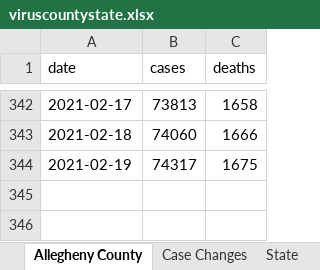
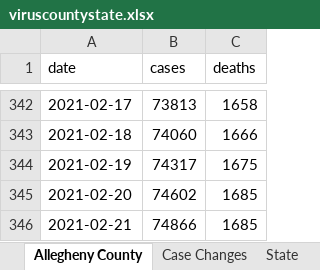
Before and after one commit to mhowe0422/mhowe0422.github.io, an Excel workbook: covid19/data/viruscountystate.xlsx, sheet Allegheny County, drawn as a sheet; only a part is shown, gaps mark what is left out; values as stored, in another font and other column widths than the file's, no borders; charts and pictures and table styles not drawn; the diff names each change by its address in the sheet, - before the commit and + after, or states it on an @@ line.

```diff
--- a/covid19/data/viruscountystate.xlsx (sheet Allegheny County)
+++ b/covid19/data/viruscountystate.xlsx (sheet Allegheny County)
+row 345: 2021-02-20 | 74602 | 1685
+row 346: 2021-02-21 | 74866 | 1685
```
Also changed, not shown: sheet Case Changes, sheet State, charts or pictures, covid19/data/CountyStateCaseDeathTrends.xlsx, covid19/data/TrendTest.xlsx, 4 other files.
